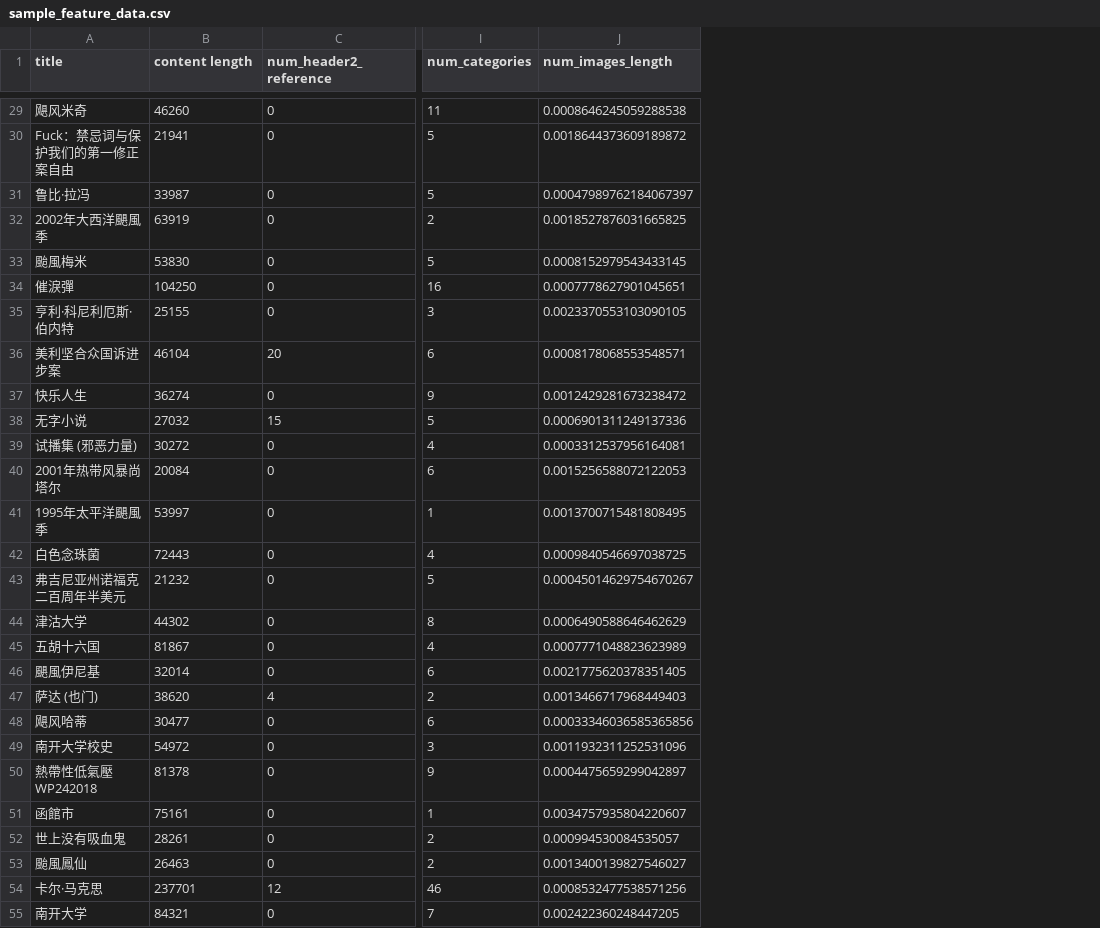
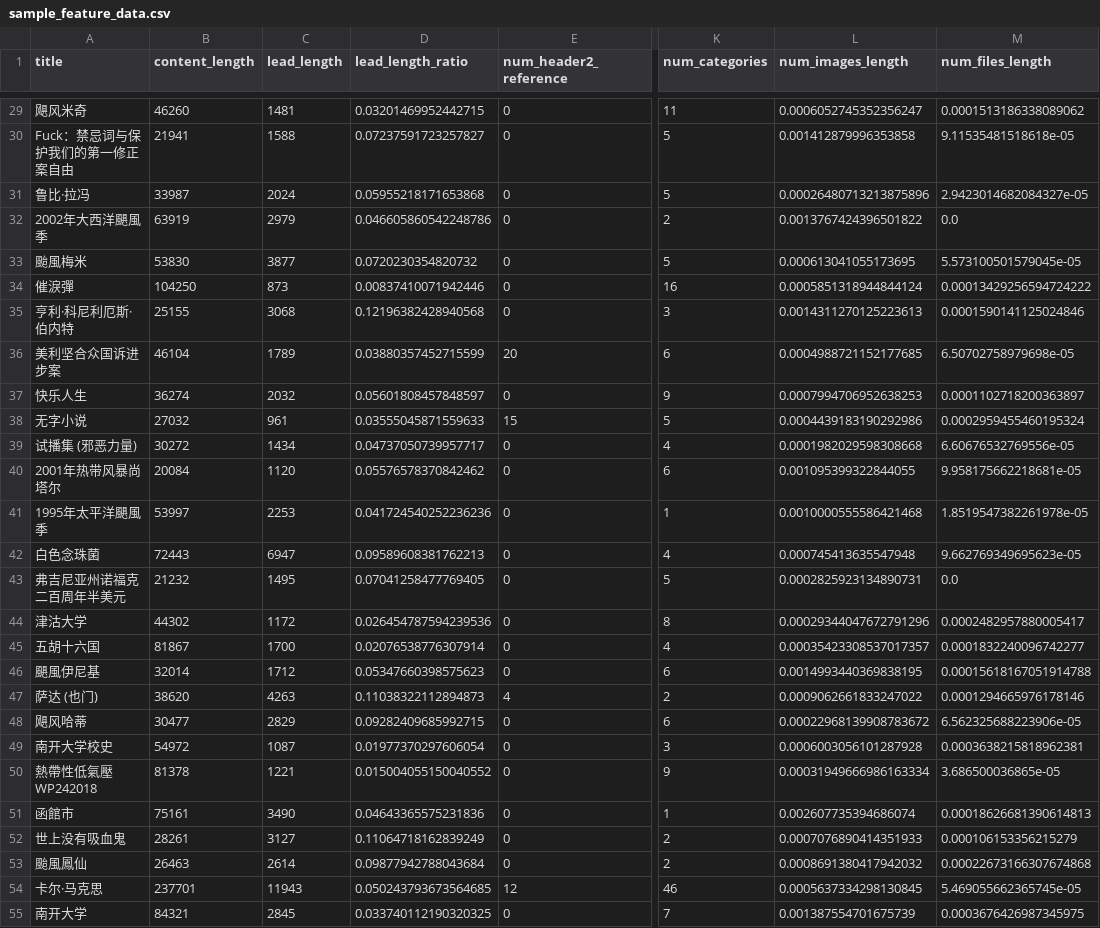
Before and after one commit to NCTU-1091-Big-Data/NCTU-BigData, a CSV file: final_project/sample_feature_data.csv, drawn as a sheet; only a part is shown, gaps mark what is left out; addresses are those after the commit; the diff covers the shown part only; the diff names each change by its address in the sheet, - before the commit and + after, or states it on an @@ line.

```diff
--- a/final_project/sample_feature_data.csv
+++ b/final_project/sample_feature_data.csv
+column C (lead_length), rows 29-55: 1481 | 1588 | 2024 | 2979 | 3877 | 873 | 3068 | 1789 | 2032 | 961 | 1434 | 1120 | 2253 | 6947 | 1495 | 1172 | 1700 | 1712 | 4263 | 2829 | 1087 | 1221 | 3490 | 3127 | 2614 | 11943 | 2845
+column D (lead_length_ratio), rows 29-55: 0.03201469952442715 | 0.07237591723257827 | 0.05955218171653868 | 0.046605860542248786 | 0.0720230354820732 | 0.00837410071942446 | 0.12196382428940568 | 0.03880357452715599 | 0.05601808457848597 | 0.03555045871559633 | 0.04737050739957717 | 0.05576578370842462 | 0.041724540252236236 | 0.09589608381762213 | 0.07041258477769405 | 0.026454787594239536 | 0.02076538776307914 | 0.05347660398575623 | 0.11038322112894873 | 0.09282409685992715 | 0.01977370297606054 | 0.015004055150040552 | 0.04643365575231836 | 0.11064718162839249 | 0.09877942788043684 | 0.050243793673564685 | 0.033740112190320325
+column M (num_files_length), rows 29-55: 0.0001513186338089062 | 9.11535481518618e-05 | 2.9423014682084327e-05 | 0.0 | 5.573100501579045e-05 | 0.00013429256594724222 | 0.0001590141125024846 | 6.50702758979698e-05 | 0.0001102718200363897 | 0.0002959455460195324 | 6.60676532769556e-05 | 9.958175662218681e-05 | 1.8519547382261978e-05 | 9.662769349695623e-05 | 0.0 | 0.0002482957880005417 | 0.0001832240096742277 | 0.00015618167051914788 | 0.0001294665976178146 | 6.562325688223906e-05 | 0.0003638215818962381 | 3.686500036865e-05 | 0.00018626681390614813 | 0.000106153356215279 | 0.00022673166307674868 | 5.469055662365745e-05 | 0.0003676426987345975
-B1: content length
+B1: content_length
-L29 (num_images_length): 0.0008646245059288538
+L29 (num_images_length): 0.0006052745352356247
-L30 (num_images_length): 0.0018644373609189872
+L30 (num_images_length): 0.001412879996353858
-L31 (num_images_length): 0.00047989762184067397
+L31 (num_images_length): 0.00026480713213875896
-L32 (num_images_length): 0.0018527876031665825
+L32 (num_images_length): 0.0013767424396501822
-L33 (num_images_length): 0.0008152979543433145
+L33 (num_images_length): 0.000613041055173695
-L34 (num_images_length): 0.0007778627901045651
+L34 (num_images_length): 0.0005851318944844124
-L35 (num_images_length): 0.0023370553103090105
+L35 (num_images_length): 0.0014311270125223613
-L36 (num_images_length): 0.0008178068553548571
+L36 (num_images_length): 0.0004988721152177685
-L37 (num_images_length): 0.0012429281673238472
+L37 (num_images_length): 0.0007994706952638253
-L38 (num_images_length): 0.0006901311249137336
+L38 (num_images_length): 0.0004439183190292986
-L39 (num_images_length): 0.0003312537956164081
+L39 (num_images_length): 0.0001982029598308668
-L40 (num_images_length): 0.0015256588072122053
+L40 (num_images_length): 0.001095399322844055
-L41 (num_images_length): 0.0013700715481808495
+L41 (num_images_length): 0.0010000555586421468
-L42 (num_images_length): 0.0009840546697038725
+L42 (num_images_length): 0.000745413635547948
-L43 (num_images_length): 0.00045014629754670267
+L43 (num_images_length): 0.0002825923134890731
-L44 (num_images_length): 0.0006490588646462629
+L44 (num_images_length): 0.00029344047672791296
-L45 (num_images_length): 0.0007771048823623989
+L45 (num_images_length): 0.00035423308537017357
-L46 (num_images_length): 0.0021775620378351405
+L46 (num_images_length): 0.0014993440369838195
-L47 (num_images_length): 0.0013466717968449403
+L47 (num_images_length): 0.0009062661833247022
-L48 (num_images_length): 0.00033346036585365856
+L48 (num_images_length): 0.00022968139908783672
-L49 (num_images_length): 0.0011932311252531096
+L49 (num_images_length): 0.0006003056101287928
-L50 (num_images_length): 0.0004475659299042897
+L50 (num_images_length): 0.00031949666986163334
-L51 (num_images_length): 0.0034757935804220607
+L51 (num_images_length): 0.002607735394686074
-L52 (num_images_length): 0.000994530084535057
+L52 (num_images_length): 0.0007076890414351933
-L53 (num_images_length): 0.0013400139827546027
+L53 (num_images_length): 0.0008691380417942032
-L54 (num_images_length): 0.0008532477538571256
+L54 (num_images_length): 0.0005637334298130845
-L55 (num_images_length): 0.002422360248447205
+L55 (num_images_length): 0.001387554701675739
```
Also changed, not shown: 74 edited cells elsewhere in this file, 1 other file.
